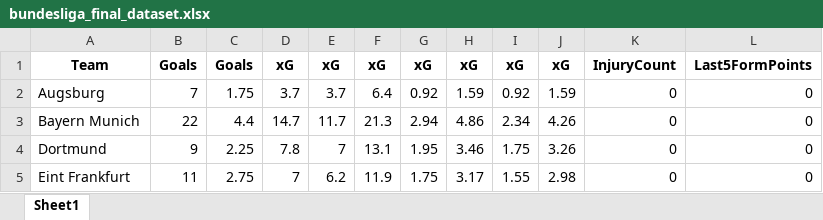
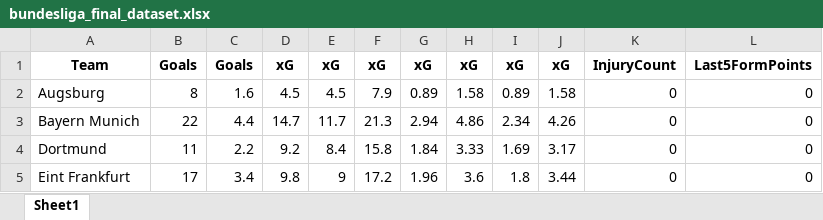
Before and after one commit to canselpera-dev/bundesliga-forecast, an Excel workbook: data/bundesliga_final_dataset.xlsx, sheet Sheet1, drawn as a sheet; only a part is shown; values as stored, in another font and other column widths than the file's, no borders; the diff covers the shown part only; the diff names each change by its address in the sheet, - before the commit and + after, or states it on an @@ line.

```diff
--- a/data/bundesliga_final_dataset.xlsx (sheet Sheet1)
+++ b/data/bundesliga_final_dataset.xlsx (sheet Sheet1)
-B2: 7
+B2: 8
-C2: 1.75
+C2: 1.6
-D2: 3.7
+D2: 4.5
-E2: 3.7
+E2: 4.5
-F2: 6.4
+F2: 7.9
-G2: 0.92
+G2: 0.89
-H2: 1.59
+H2: 1.58
-I2: 0.92
+I2: 0.89
-J2: 1.59
+J2: 1.58
-B4: 9
+B4: 11
-C4: 2.25
+C4: 2.2
-D4: 7.8
+D4: 9.2
-E4: 7
+E4: 8.4
-F4: 13.1
+F4: 15.8
-G4: 1.95
+G4: 1.84
-H4: 3.46
+H4: 3.33
-I4: 1.75
+I4: 1.69
-J4: 3.26
+J4: 3.17
-B5: 11
+B5: 17
-C5: 2.75
+C5: 3.4
-D5: 7
+D5: 9.8
-E5: 6.2
+E5: 9
-F5: 11.9
+F5: 17.2
-G5: 1.75
+G5: 1.96
-H5: 3.17
+H5: 3.6
-I5: 1.55
+I5: 1.8
-J5: 2.98
+J5: 3.44
```
Also changed, not shown: 110 edited cells elsewhere in this sheet, data/bundesliga_matches_2023_2025.xlsx, data/bundesliga_matches_2023_2025_final_fe.xlsx, 33 other files.
